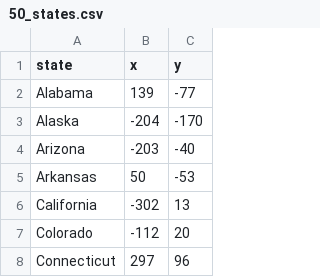
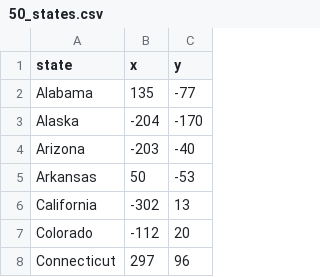
Before and after one commit to salomeshioshvili/daily-python, a CSV file: Games/US States Game/50_states.csv, drawn as a sheet; only a part is shown.

Commit message:
Add full version of US States Game

```diff
--- a/Games/US States Game/50_states.csv
+++ b/Games/US States Game/50_states.csv
@@ -1,3 +1,3 @@
 state,x,y
-Alabama,139,-77
+Alabama,135,-77
 Alaska,-204,-170
```
Also changed, not shown: 3 other files.
